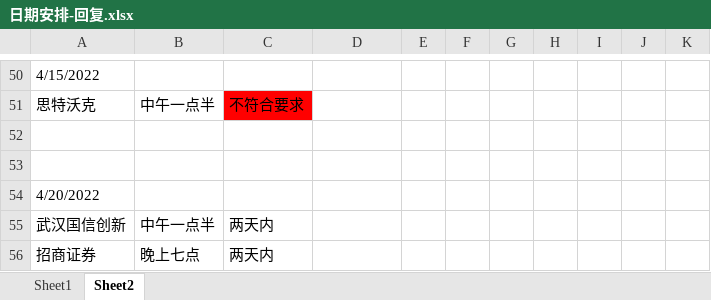
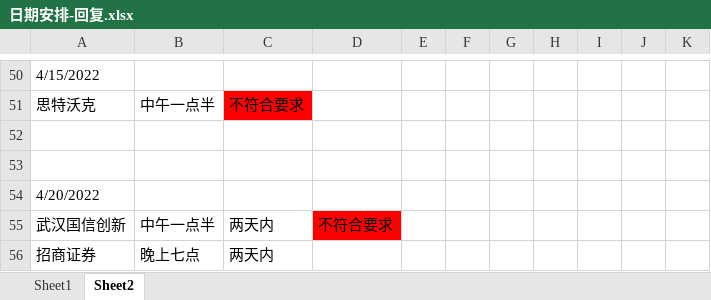
Before and after one commit to Are-xi/zcc-study, an Excel workbook: resume/日期安排-回复.xlsx, sheet Sheet2, drawn as a sheet; only a part is shown, gaps mark what is left out; values as stored, in another font and other column widths than the file's, no borders; the diff names each change by its address in the sheet, - before the commit and + after, or states it on an @@ line.

Commit message:
。。。

```diff
--- a/resume/日期安排-回复.xlsx (sheet Sheet2)
+++ b/resume/日期安排-回复.xlsx (sheet Sheet2)
-D55: (empty)
+D55: 不符合要求
-D55 fill: none
+D55 fill: #FF0000
```
